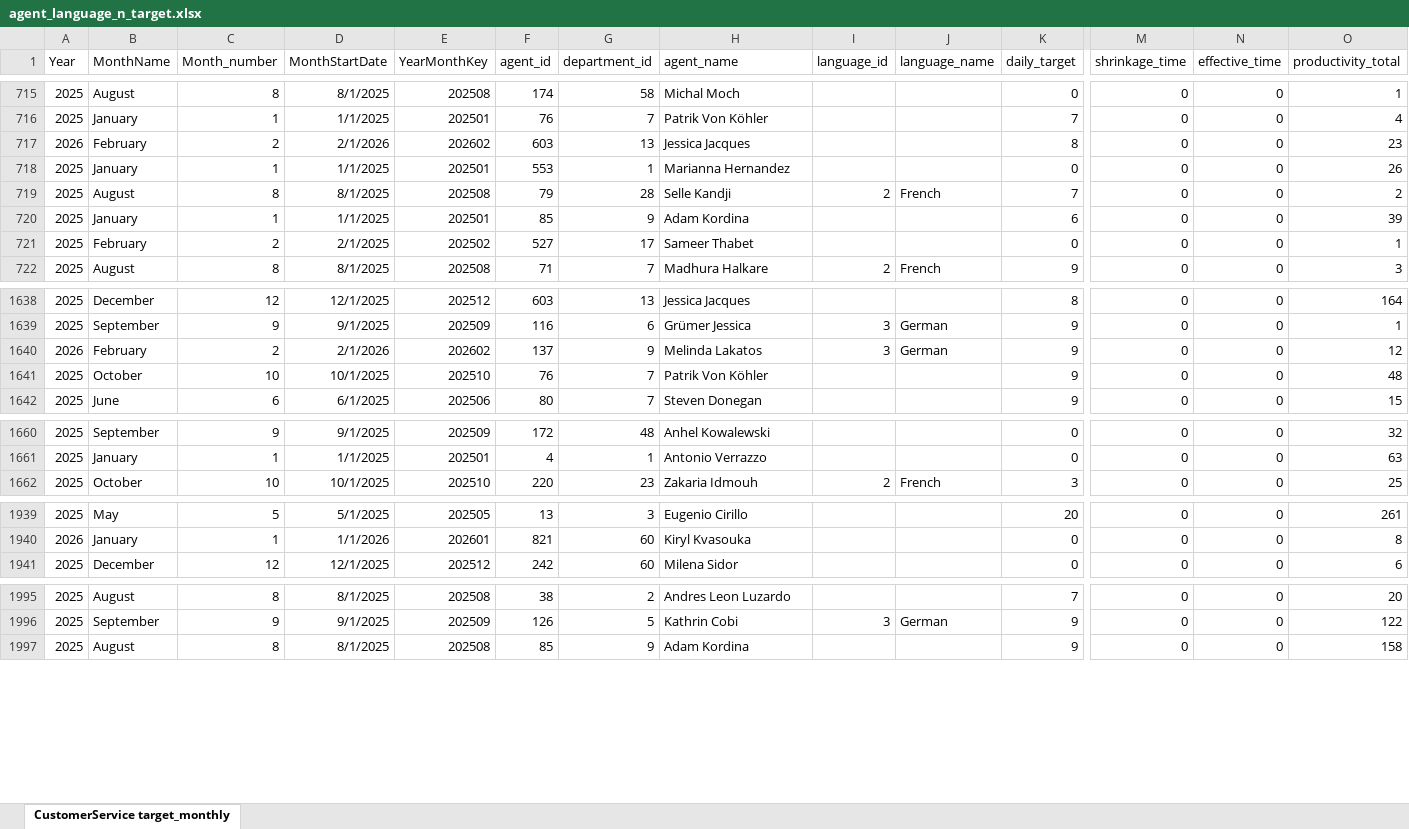
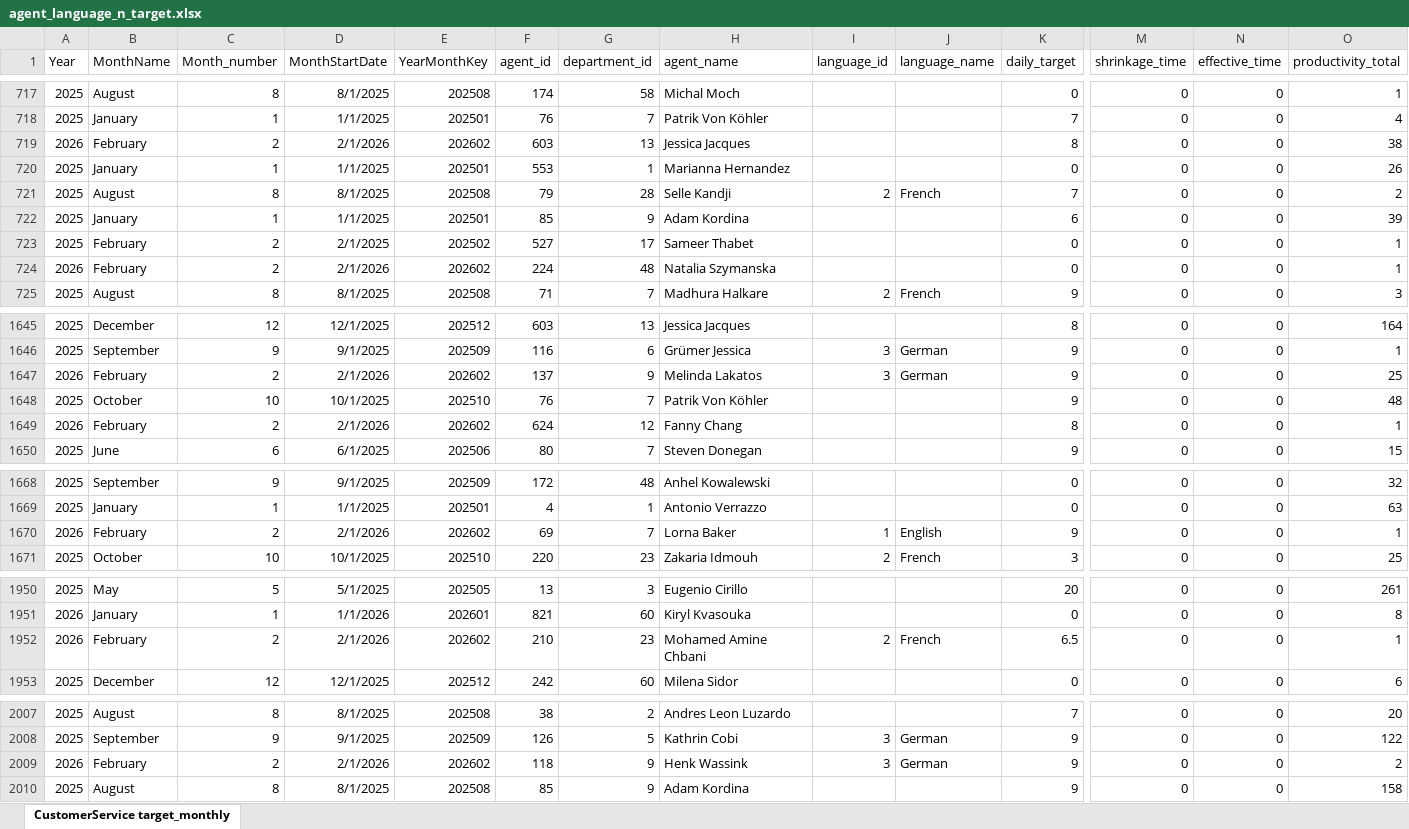
Before and after one commit to anto-rom/Capacity_forecast, an Excel workbook: input_model/agent_language_n_target.xlsx, sheet CustomerService target_monthly, drawn as a sheet; only a part is shown, gaps mark what is left out; values as stored, in another font and other column widths than the file's, no borders; table styles not drawn; addresses are those after the commit; rows hold the shown columns only; the diff covers the shown part only; the diff names each change by its address in the sheet, - before the commit and + after, or states it on an @@ line.

```diff
--- a/input_model/agent_language_n_target.xlsx (sheet CustomerService target_monthly)
+++ b/input_model/agent_language_n_target.xlsx (sheet CustomerService target_monthly)
-O719 (productivity_total): 23
+O719 (productivity_total): 38
+row 724: 2026 | February | 2 | 2/1/2026 | 202602 | 224 | 48 | Natalia Szymanska |  |  | 0 | 0 | 0 | 1
-O1647 (productivity_total): 12
+O1647 (productivity_total): 25
+row 1649: 2026 | February | 2 | 2/1/2026 | 202602 | 624 | 12 | Fanny Chang |  |  | 8 | 0 | 0 | 1
+row 1670: 2026 | February | 2 | 2/1/2026 | 202602 | 69 | 7 | Lorna Baker | 1 | English | 9 | 0 | 0 | 1
+row 1952: 2026 | February | 2 | 2/1/2026 | 202602 | 210 | 23 | Mohamed Amine Chbani | 2 | French | 6.5 | 0 | 0 | 1
+row 2009: 2026 | February | 2 | 2/1/2026 | 202602 | 118 | 9 | Henk Wassink | 3 | German | 9 | 0 | 0 | 2
```
Also changed, not shown: 15 added rows, 3 moved rows and 146 edited cells elsewhere in this sheet, input_model/Incoming_new.xlsx, input_model/department.xlsx, 9 other files.
